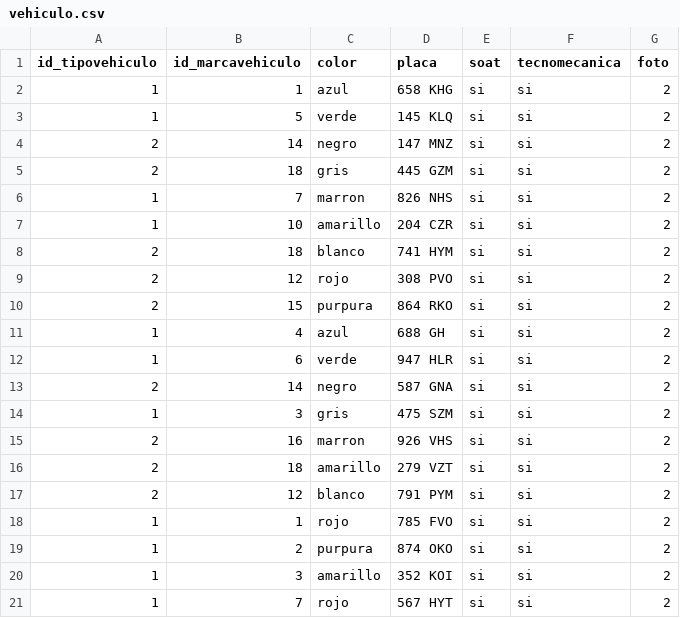
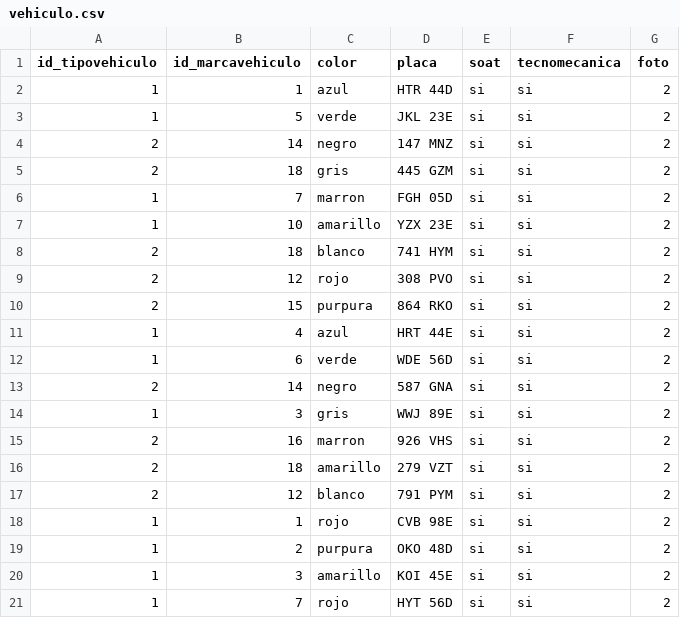
Before and after one commit to jeherrera316/SCAS-2021, a CSV file: Bases de Datos/vehiculo.csv, drawn as a sheet.

```diff
--- a/Bases de Datos/vehiculo.csv
+++ b/Bases de Datos/vehiculo.csv
@@ -1,8 +1,8 @@
 id_tipovehiculo;id_marcavehiculo;color;placa;soat;tecnomecanica;foto
-1;1;azul;658 KHG;si;si;2
-1;5;verde;145 KLQ;si;si;2
+1;1;azul;HTR 44D;si;si;2
+1;5;verde;JKL 23E;si;si;2
 2;14;negro;147 MNZ;si;si;2
 2;18;gris;445 GZM;si;si;2
-1;7;marron;826 NHS;si;si;2
-1;10;amarillo;204 CZR;si;si;2
+1;7;marron;FGH 05D;si;si;2
+1;10;amarillo;YZX 23E;si;si;2
 2;18;blanco;741 HYM;si;si;2
@@ -10,6 +10,6 @@ id_tipovehiculo;id_marcavehiculo;color;placa;soat;tecnomecanica;foto
 2;15;purpura;864 RKO;si;si;2
-1;4;azul;688 GH;si;si;2
-1;6;verde;947 HLR;si;si;2
+1;4;azul;HRT 44E;si;si;2
+1;6;verde;WDE 56D;si;si;2
 2;14;negro;587 GNA;si;si;2
-1;3;gris;475 SZM;si;si;2
+1;3;gris;WWJ 89E;si;si;2
 2;16;marron;926 VHS;si;si;2
@@ -17,5 +17,5 @@ id_tipovehiculo;id_marcavehiculo;color;placa;soat;tecnomecanica;foto
 2;12;blanco;791 PYM;si;si;2
-1;1;rojo;785 FVO;si;si;2
-1;2;purpura;874 OKO;si;si;2
-1;3;amarillo;352 KOI;si;si;2
-1;7;rojo;567 HYT;si;si;2
+1;1;rojo;CVB 98E;si;si;2
+1;2;purpura;OKO 48D;si;si;2
+1;3;amarillo;KOI 45E;si;si;2
+1;7;rojo;HYT 56D;si;si;2
```
Also changed, not shown: 3 other files.
